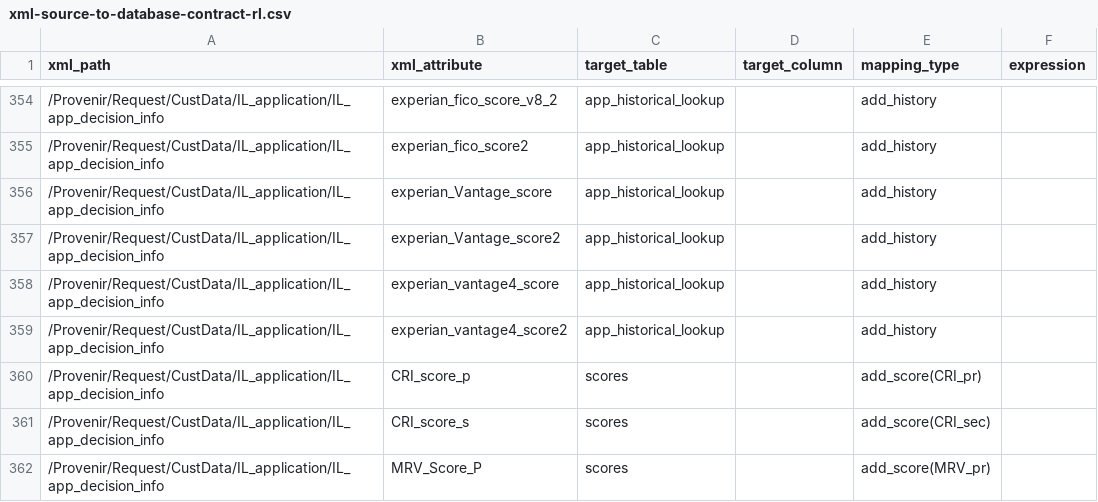
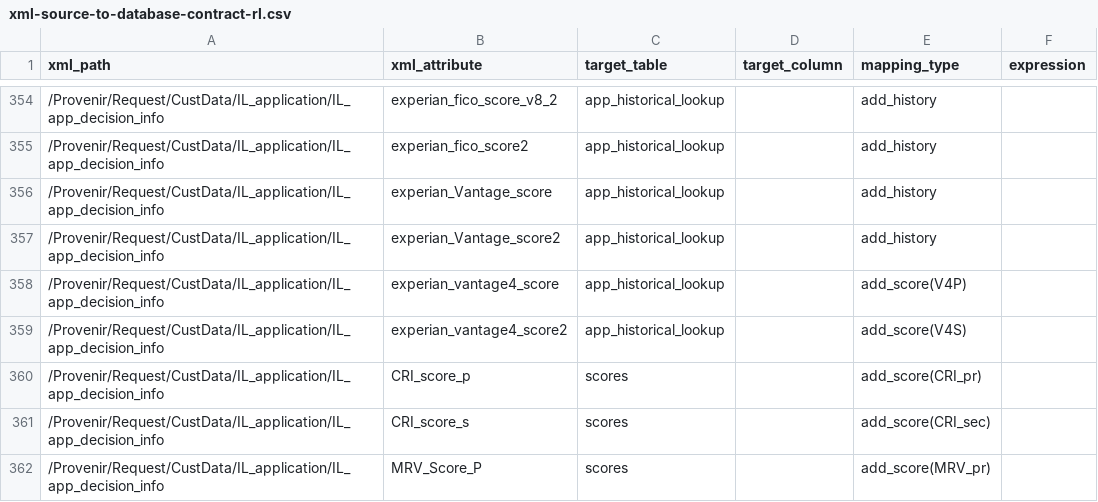
Before and after one commit to timothyjmorris/XmlConversion, a CSV file: docs/onboard_reclending/xml-source-to-database-contract-rl.csv, drawn as a sheet; only a part is shown, gaps mark what is left out; the diff names each change by its address in the sheet, - before the commit and + after, or states it on an @@ line.

Commit message:
- Fix and verify AUTHU bug not mapping in auth_user_issue_card_flag. - Fix logging gaps

```diff
--- a/docs/onboard_reclending/xml-source-to-database-contract-rl.csv
+++ b/docs/onboard_reclending/xml-source-to-database-contract-rl.csv
-E358 (mapping_type): add_history
+E358 (mapping_type): add_score(V4P)
-E359 (mapping_type): add_history
+E359 (mapping_type): add_score(V4S)
```
Also changed, not shown: 19 other files.
